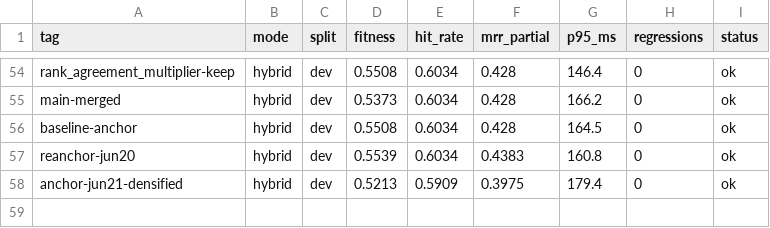
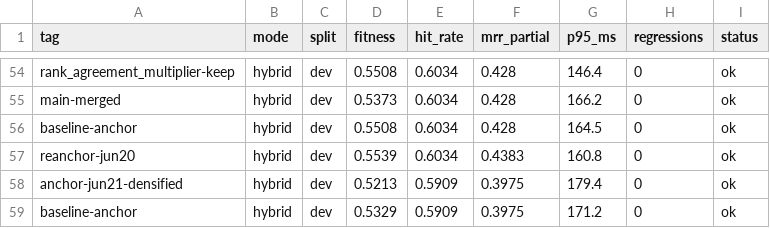
Before and after one commit to damsleth/yaams, a TSV file: scripts/autoresearch_results.tsv, drawn as a sheet; only a part is shown, gaps mark what is left out; the diff names each change by its address in the sheet, - before the commit and + after, or states it on an @@ line.

```diff
--- a/scripts/autoresearch_results.tsv
+++ b/scripts/autoresearch_results.tsv
+row 59: baseline-anchor | hybrid | dev | 0.5329 | 0.5909 | 0.3975 | 171.2 | 0 | ok
```
Also changed, not shown: scripts/autoresearch_campaign.tsv, 1 other file.
